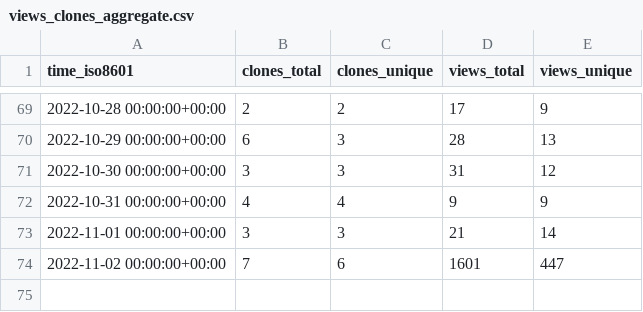
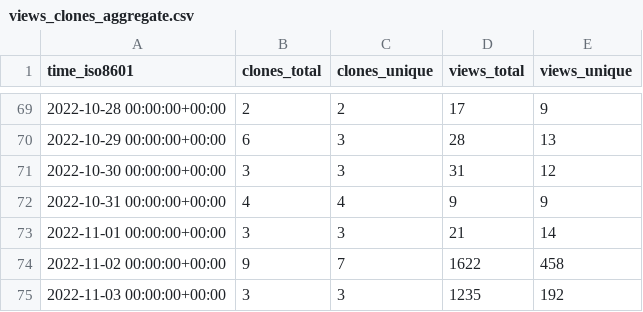
Before and after one commit to hgalytoby/MyselfAnimeDownloader, a CSV file: hgalytoby/MyselfAnimeDownloader/ghrs-data/views_clones_aggregate.csv, drawn as a sheet; only a part is shown, gaps mark what is left out.

```diff
--- a/hgalytoby/MyselfAnimeDownloader/ghrs-data/views_clones_aggregate.csv
+++ b/hgalytoby/MyselfAnimeDownloader/ghrs-data/views_clones_aggregate.csv
@@ -73,2 +73,3 @@ time_iso8601,clones_total,clones_unique,views_total,views_unique
 2022-11-01 00:00:00+00:00,3,3,21,14
-2022-11-02 00:00:00+00:00,7,6,1601,447
+2022-11-02 00:00:00+00:00,9,7,1622,458
+2022-11-03 00:00:00+00:00,3,3,1235,192
```
Also changed, not shown: 1 other file.
